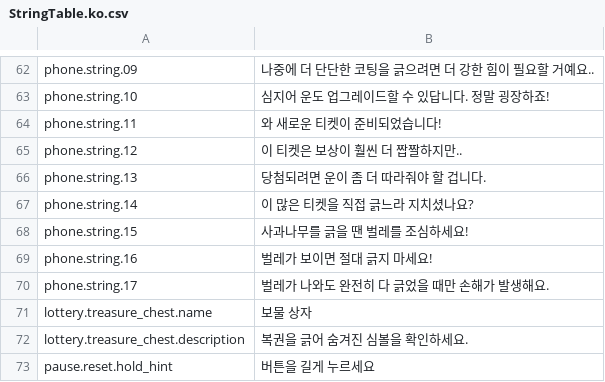
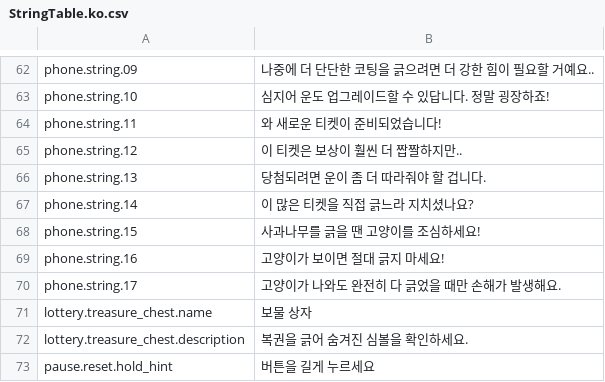
Before and after one commit to YunbinGil/NCG-Scratchy, a CSV file: Assets/Localization/Resources/Localization/StringTable.ko.csv, drawn as a sheet; only a part is shown, gaps mark what is left out.

```diff
--- a/Assets/Localization/Resources/Localization/StringTable.ko.csv
+++ b/Assets/Localization/Resources/Localization/StringTable.ko.csv
@@ -67,5 +67,5 @@
 "phone.string.14","이 많은 티켓을 직접 긁느라 지치셨나요?"
-"phone.string.15","사과나무를 긁을 땐 벌레를 조심하세요!"
-"phone.string.16","벌레가 보이면 절대 긁지 마세요!"
-"phone.string.17","벌레가 나와도 완전히 다 긁었을 때만 손해가 발생해요."
+"phone.string.15","사과나무를 긁을 땐 고양이를 조심하세요!"
+"phone.string.16","고양이가 보이면 절대 긁지 마세요!"
+"phone.string.17","고양이가 나와도 완전히 다 긁었을 때만 손해가 발생해요."
 "lottery.treasure_chest.name","보물 상자"
```
Also changed, not shown: Assets/Localization/Resources/Localization/StringTable.en.csv.
